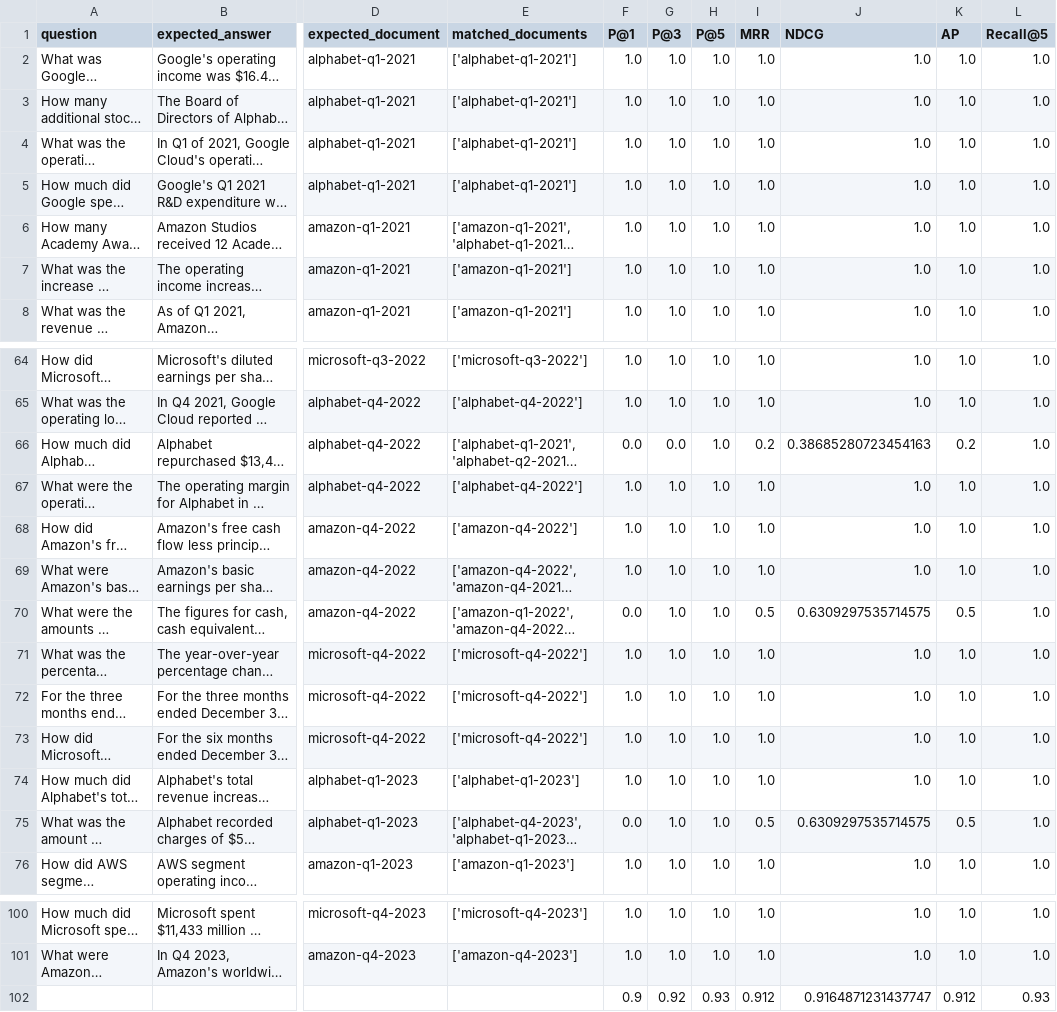
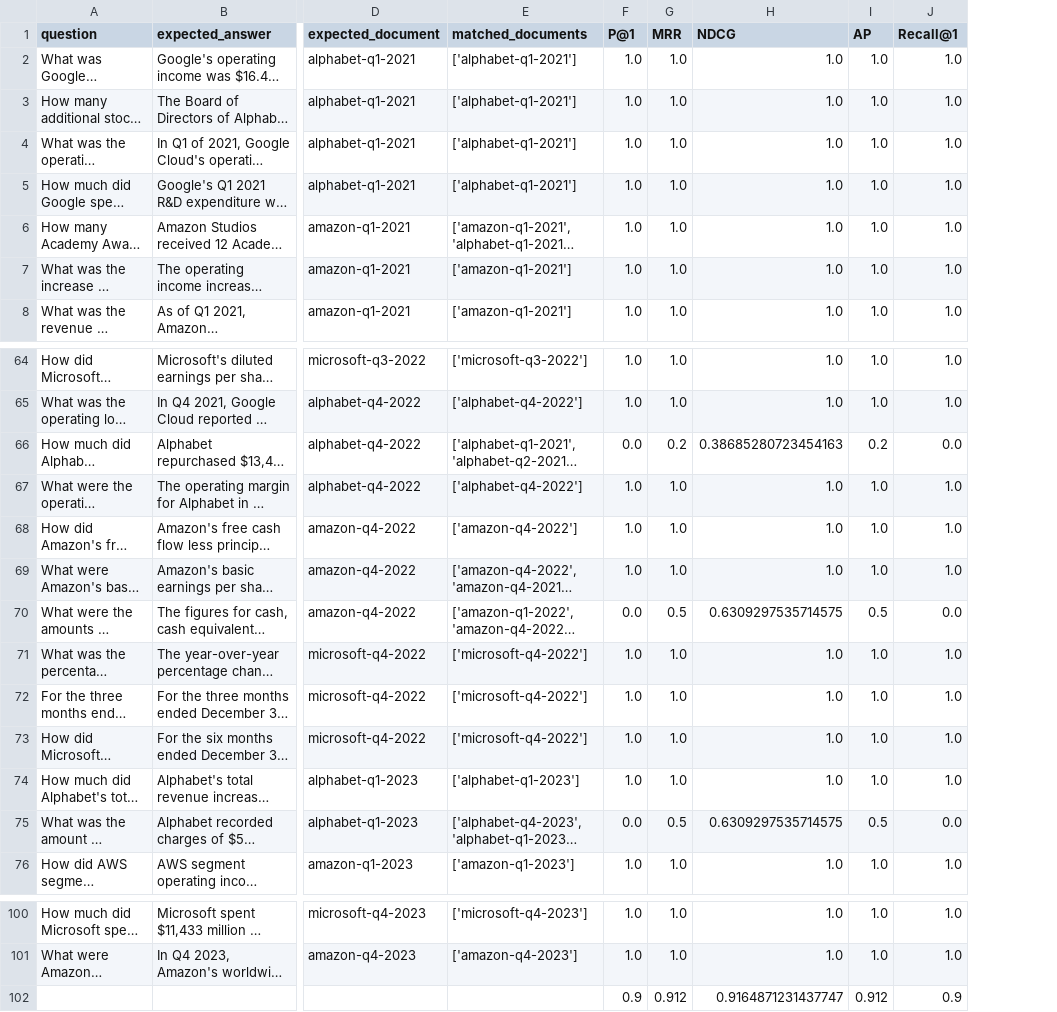
Before and after one commit to arunpshankar/VAIS-RAG-Patterns, a CSV file: data/eval/retrieval/doc_search_with_filters_results_metrics.csv, drawn as a sheet; only a part is shown, gaps mark what is left out; long unchanged cells end in …; removed rows and columns are numbered as before the commit, all else as after; the diff names each change by its address in the sheet, - before the commit and + after, or states it on an @@ line.

```diff
--- a/data/eval/retrieval/doc_search_with_filters_results_metrics.csv
+++ b/data/eval/retrieval/doc_search_with_filters_results_metrics.csv
-column G (P@3), rows 2-8: all 1.0; rows 64-76: 1.0 | 1.0 | 0.0 | 1.0 | 1.0 | 1.0 | 1.0 | 1.0 | 1.0 | 1.0 | 1.0 | 1.0 | 1.0; rows 100-102: 1.0 | 1.0 | 0.92
-column H (P@5), rows 2-8: all 1.0; rows 64-76: all 1.0; rows 100-102: 1.0 | 1.0 | 0.93
-J1: Recall@5
+J1: Recall@1
-J66 (Recall@1): 1.0
+J66 (Recall@1): 0.0
-J70 (Recall@1): 1.0
+J70 (Recall@1): 0.0
-J75 (Recall@1): 1.0
+J75 (Recall@1): 0.0
-J102 (Recall@1): 0.93
+J102 (Recall@1): 0.9
```
Also changed, not shown: data/eval/retrieval/doc_search_results_metrics.csv, 1 other file.
